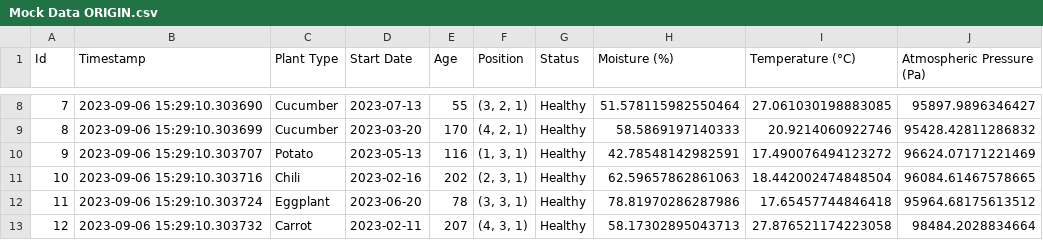
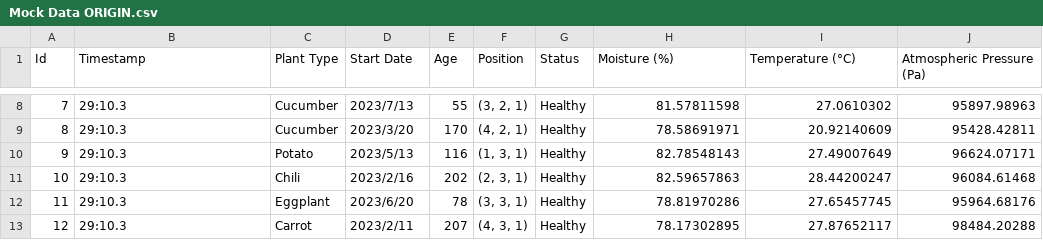
Before and after one commit to mlmstem/new_garden_01, a CSV file: Mock Data/Mock Data ORIGIN.csv, drawn as a sheet; only a part is shown, gaps mark what is left out; the diff covers the shown part only.

```diff
--- a/Mock Data/Mock Data ORIGIN.csv
+++ b/Mock Data/Mock Data ORIGIN.csv
@@ -8,6 +8,6 @@ Id,Timestamp,Plant Type,Start Date,Age,Position,Status,Moisture (%),Temperature
-7,2023-09-06 15:29:10.303690,Cucumber,2023-07-13,55,"(3, 2, 1)",Healthy,51.578115982550464,27.061030198883085,95897.9896346427
-8,2023-09-06 15:29:10.303699,Cucumber,2023-03-20,170,"(4, 2, 1)",Healthy,58.5869197140333,20.9214060922746,95428.42811286832
-9,2023-09-06 15:29:10.303707,Potato,2023-05-13,116,"(1, 3, 1)",Healthy,42.78548142982591,17.490076494123272,96624.07171221469
-10,2023-09-06 15:29:10.303716,Chili,2023-02-16,202,"(2, 3, 1)",Healthy,62.59657862861063,18.442002474848504,96084.61467578665
-11,2023-09-06 15:29:10.303724,Eggplant,2023-06-20,78,"(3, 3, 1)",Healthy,78.81970286287986,17.65457744846418,95964.68175613512
-12,2023-09-06 15:29:10.303732,Carrot,2023-02-11,207,"(4, 3, 1)",Healthy,58.17302895043713,27.876521174223058,98484.2028834664
+7,29:10.3,Cucumber,2023/7/13,55,"(3, 2, 1)",Healthy,81.57811598,27.0610302,95897.98963
+8,29:10.3,Cucumber,2023/3/20,170,"(4, 2, 1)",Healthy,78.58691971,20.92140609,95428.42811
+9,29:10.3,Potato,2023/5/13,116,"(1, 3, 1)",Healthy,82.78548143,27.49007649,96624.07171
+10,29:10.3,Chili,2023/2/16,202,"(2, 3, 1)",Healthy,82.59657863,28.44200247,96084.61468
+11,29:10.3,Eggplant,2023/6/20,78,"(3, 3, 1)",Healthy,78.81970286,27.65457745,95964.68176
+12,29:10.3,Carrot,2023/2/11,207,"(4, 3, 1)",Healthy,78.17302895,27.87652117,98484.20288
```
Also changed, not shown: 30 edited cells elsewhere in this file.
